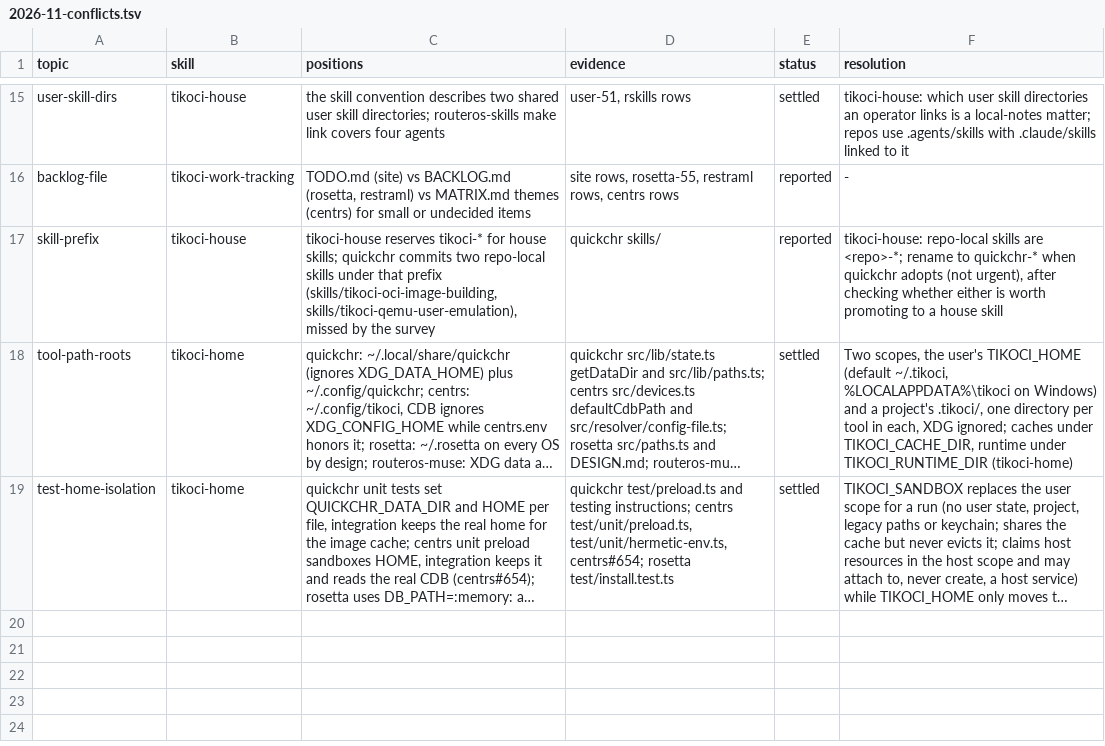
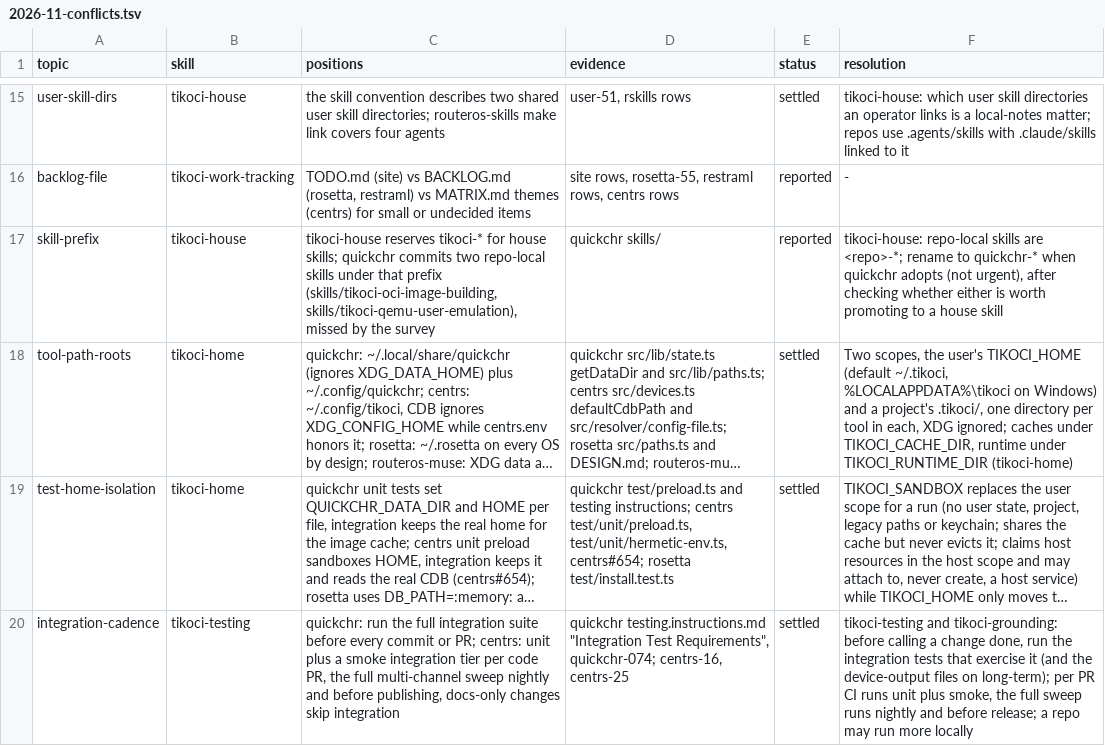
Before and after one commit to tikoci/tikoci.github.io, a TSV file: docs/house/2026-11-conflicts.tsv, drawn as a sheet; only a part is shown, gaps mark what is left out; long unchanged cells end in …; the diff names each change by its address in the sheet, - before the commit and + after, or states it on an @@ line.

```diff
--- a/docs/house/2026-11-conflicts.tsv
+++ b/docs/house/2026-11-conflicts.tsv
+row 20: integration-cadence | tikoci-testing | quickchr: run the full integration suite before every commit or PR; centrs: unit plus a smoke integration tier per code PR, the full multi-channel sweep nightly and before publishing, docs-only changes skip integration | quickchr testing.instructions.md "Integration Test Requirements", quickchr-074; centrs-16, centrs-25 | settled | tikoci-testing and tikoci-grounding: before calling a change done, run the integration tests that exercise it (and the device-output files on long-term); per PR CI runs unit plus smoke, the full sweep runs nightly and before release; a repo may run more locally
```
Also changed, not shown: 6 other files.
